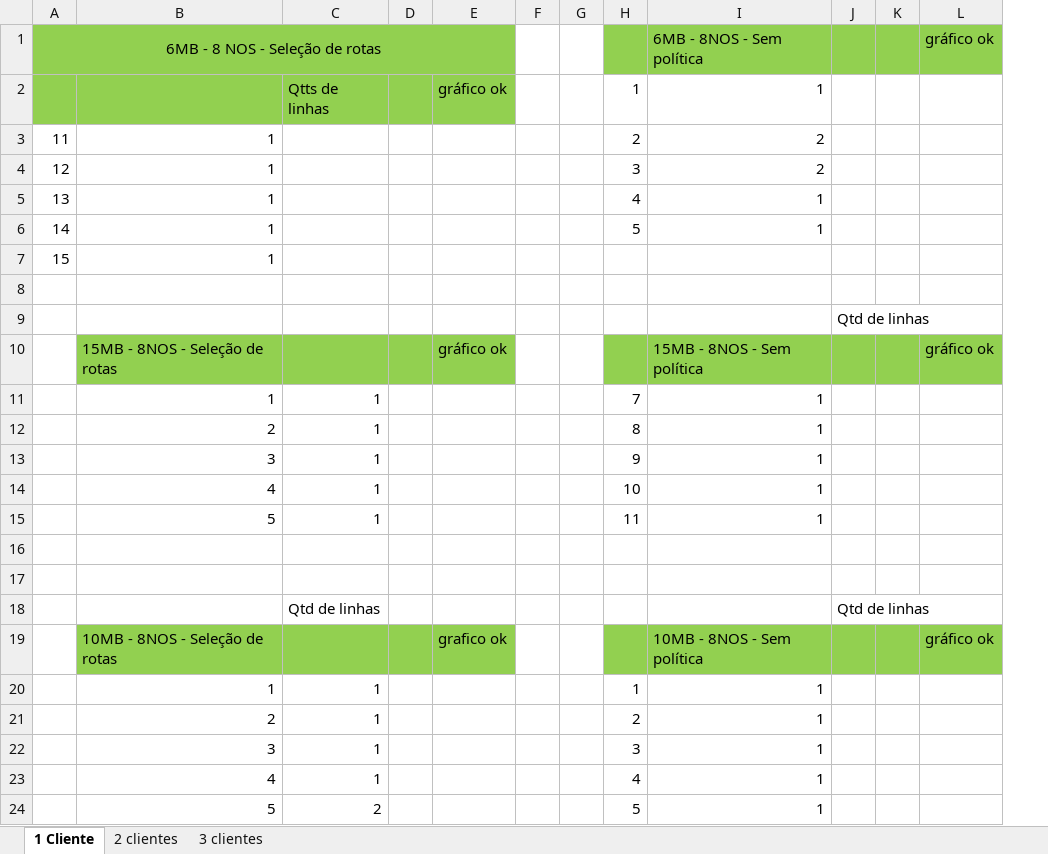
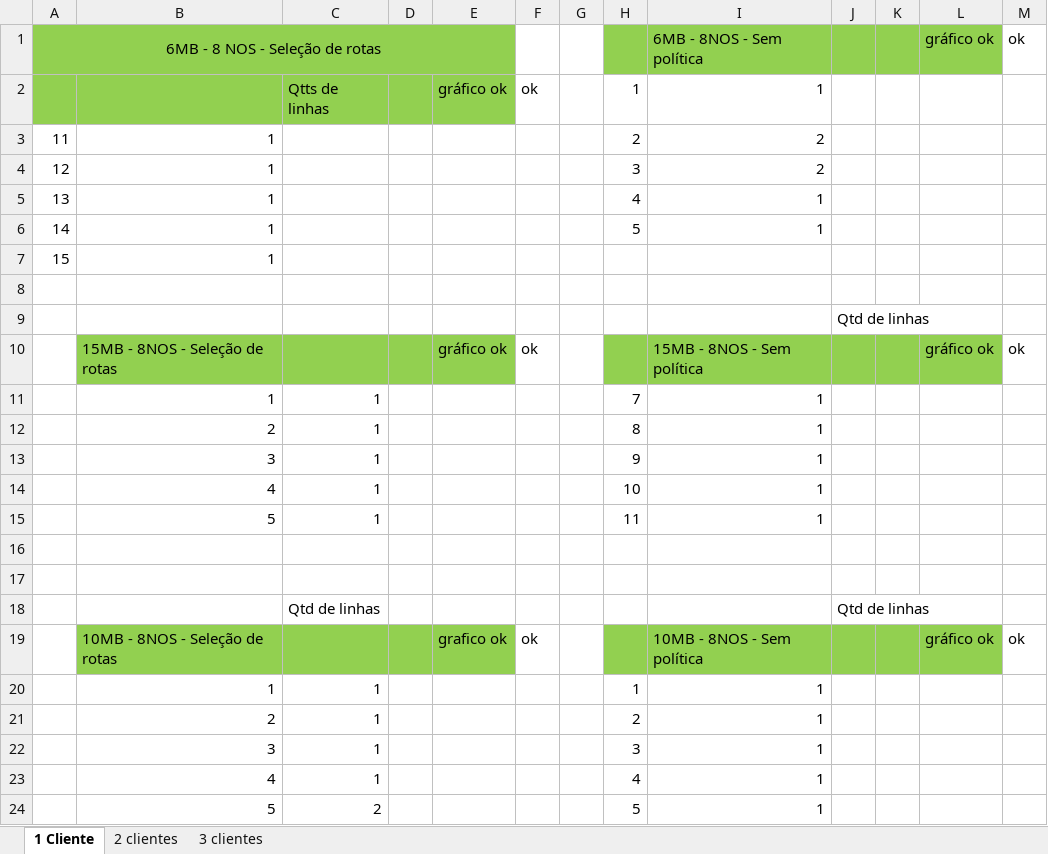
Before and after one commit to jhennyssantos/Mestrado, an Excel workbook: Experimentos/Not Police/Controle dos experimentos NP2.xlsx, sheet 1 Cliente, drawn as a sheet; values as stored, in another font and other column widths than the file's, no borders; removed rows and columns are numbered as before the commit, all else as after; the diff names each change by its address in the sheet, - before the commit and + after, or states it on an @@ line.

```diff
--- a/Experimentos/Not Police/Controle dos experimentos NP2.xlsx (sheet 1 Cliente)
+++ b/Experimentos/Not Police/Controle dos experimentos NP2.xlsx (sheet 1 Cliente)
-column F, empty
+column F, rows 2-19: ok |  |  |  |  |  |  |  | ok |  |  |  |  |  |  |  |  | ok
+column M, rows 1-19: ok |  |  |  |  |  |  |  |  | ok |  |  |  |  |  |  |  |  | ok
```
Also changed, not shown: sheet 3 clientes, 1 other file.
